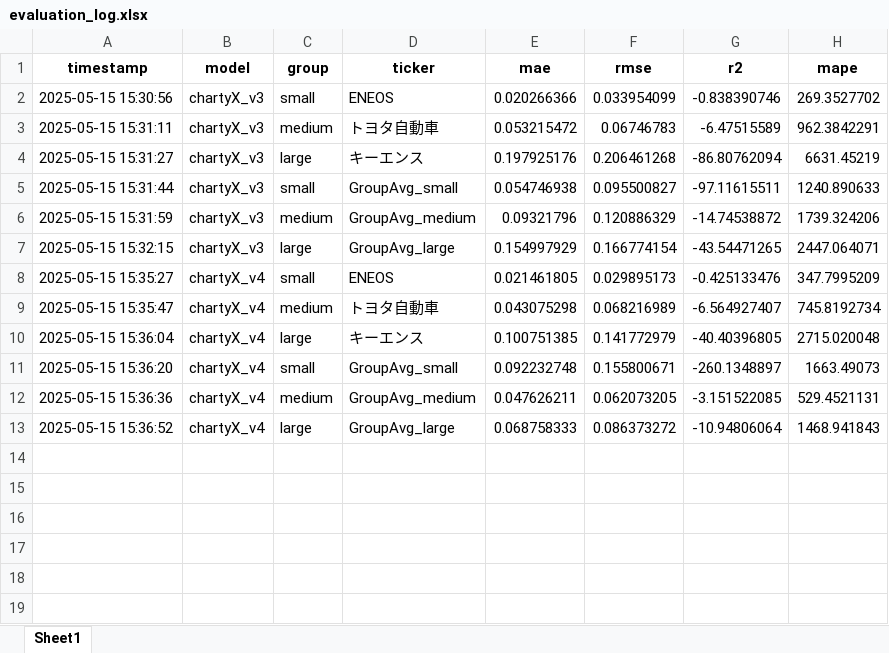
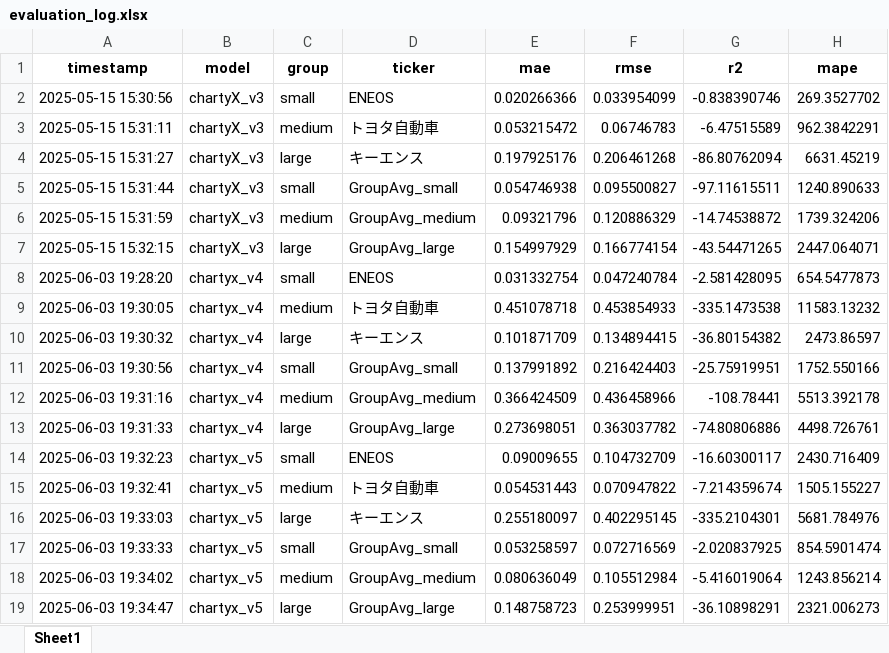
Before and after one commit to chartyx-jp/chartyx-backend, an Excel workbook: logs/evaluation_log.xlsx, sheet Sheet1, drawn as a sheet; values as stored, in another font and other column widths than the file's, no borders; table styles not drawn; removed rows and columns are numbered as before the commit, all else as after; the diff names each change by its address in the sheet, - before the commit and + after, or states it on an @@ line.

Commit message:
test: chartyx_v5の性能比較・検証完了 ログの保存。データ分布グラフの保存。

```diff
--- a/logs/evaluation_log.xlsx (sheet Sheet1)
+++ b/logs/evaluation_log.xlsx (sheet Sheet1)
-row 8: 2025-05-15 15:35:27 | chartyX_v4 | small | ENEOS | 0.021461805 | 0.029895173 | -0.425133476 | 347.7995209
-row 9: 2025-05-15 15:35:47 | chartyX_v4 | medium | トヨタ自動車 | 0.043075298 | 0.068216989 | -6.564927407 | 745.8192734
-row 10: 2025-05-15 15:36:04 | chartyX_v4 | large | キーエンス | 0.100751385 | 0.141772979 | -40.40396805 | 2715.020048
-row 11: 2025-05-15 15:36:20 | chartyX_v4 | small | GroupAvg_small | 0.092232748 | 0.155800671 | -260.1348897 | 1663.49073
-row 12: 2025-05-15 15:36:36 | chartyX_v4 | medium | GroupAvg_medium | 0.047626211 | 0.062073205 | -3.151522085 | 529.4521131
-row 13: 2025-05-15 15:36:52 | chartyX_v4 | large | GroupAvg_large | 0.068758333 | 0.086373272 | -10.94806064 | 1468.941843
+row 8: 2025-06-03 19:28:20 | chartyx_v4 | small | ENEOS | 0.031332754 | 0.047240784 | -2.581428095 | 654.5477873
+row 9: 2025-06-03 19:30:05 | chartyx_v4 | medium | トヨタ自動車 | 0.451078718 | 0.453854933 | -335.1473538 | 11583.13232
+row 10: 2025-06-03 19:30:32 | chartyx_v4 | large | キーエンス | 0.101871709 | 0.134894415 | -36.80154382 | 2473.86597
+row 11: 2025-06-03 19:30:56 | chartyx_v4 | small | GroupAvg_small | 0.137991892 | 0.216424403 | -25.75919951 | 1752.550166
+row 12: 2025-06-03 19:31:16 | chartyx_v4 | medium | GroupAvg_medium | 0.366424509 | 0.436458966 | -108.78441 | 5513.392178
+row 13: 2025-06-03 19:31:33 | chartyx_v4 | large | GroupAvg_large | 0.273698051 | 0.363037782 | -74.80806886 | 4498.726761
+row 14: 2025-06-03 19:32:23 | chartyx_v5 | small | ENEOS | 0.09009655 | 0.104732709 | -16.60300117 | 2430.716409
+row 15: 2025-06-03 19:32:41 | chartyx_v5 | medium | トヨタ自動車 | 0.054531443 | 0.070947822 | -7.214359674 | 1505.155227
+row 16: 2025-06-03 19:33:03 | chartyx_v5 | large | キーエンス | 0.255180097 | 0.402295145 | -335.2104301 | 5681.784976
+row 17: 2025-06-03 19:33:33 | chartyx_v5 | small | GroupAvg_small | 0.053258597 | 0.072716569 | -2.020837925 | 854.5901474
+row 18: 2025-06-03 19:34:02 | chartyx_v5 | medium | GroupAvg_medium | 0.080636049 | 0.105512984 | -5.416019064 | 1243.856214
+row 19: 2025-06-03 19:34:47 | chartyx_v5 | large | GroupAvg_large | 0.148758723 | 0.253999951 | -36.10898291 | 2321.006273
```
Also changed, not shown: 46 other files.
